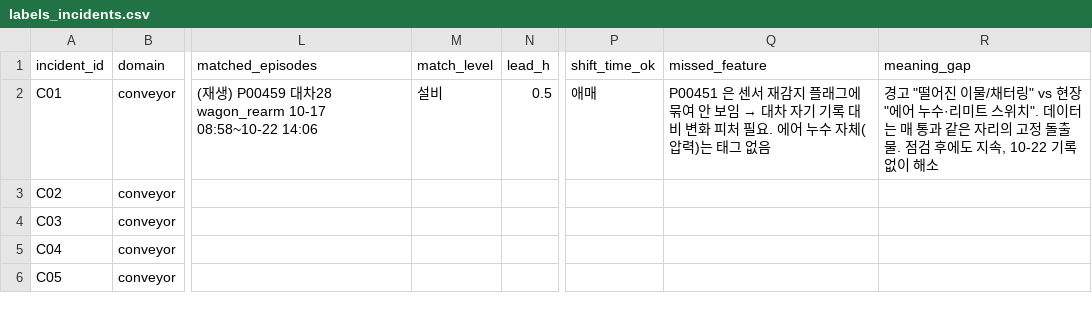
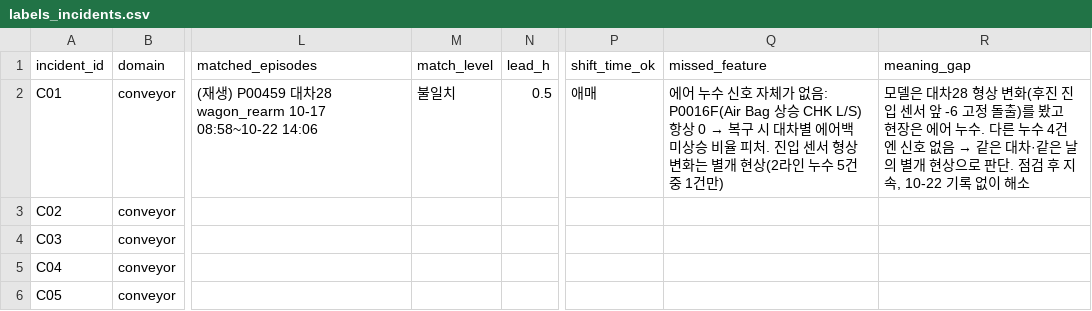
Before and after one commit to JeonJae02/KTA_Train, a CSV file: model_review_1103/con_check/labels_incidents.csv, drawn as a sheet; only a part is shown, gaps mark what is left out; the diff names each change by its address in the sheet, - before the commit and + after, or states it on an @@ line.

Commit message:
Refactor conveyor model review and incident tracking
- Updated C01 incident report to clarify the distinction between observed phenomena and actual air leakage signals.
- Revised labels_incidents.csv to reflect the updated assessment of incident C01, indicating no air leakage signal was collected.
- Added new Python scripts for analyzing air injection counts and comparing Hz values across units.
- Modified action_map.csv and actions_conveyor.csv to accurately describe the nature of incidents and actions taken, emphasizing the lack of air leakage signals.
- Created a new markdown file to outline planned model modifications based on recent findings regarding air injection timing and its correlation with conveyor speed.

```diff
--- a/model_review_1103/con_check/labels_incidents.csv
+++ b/model_review_1103/con_check/labels_incidents.csv
-M2 (match_level): 설비
+M2 (match_level): 불일치
@@ Q2 (missed_feature): P00451 은 센서 재감지 플래그에 묶여 안 보임 → 대차 자기 기록 대비 변화 피처 필요. 에어 누수 자체(압력)는 태그 없음 → 에어 누수 신호 자체가 없음: P0016F(Air Bag 상승 CHK L/S) 항상 0 → 복구 시 대차별 에어백 미상승 비율 피처. 진입 센서 형상 변화는 별개 현상(2라인 누수 5건 중 1건만) @@
@@ R2 (meaning_gap): 경고 "떨어진 이물/채터링" vs 현장 "에어 누수·리미트 스위치". 데이터는 매 통과 같은 자리의 고정 돌출물. 점검 후에도 지속,… → 모델은 대차28 형상 변화(후진 진입 센서 앞 -6 고정 돌출)를 봤고 현장은 에어 누수. 다른 누수 4건엔 신호 없음 → 같은 대차·같은 날의 별개 현상으로 판단. 점검 후 지속,… @@
```
Also changed, not shown: model_review_1103/warning/actions/action_map.csv, model_review_1103/warning/actions/actions_conveyor.csv, 6 other files.
